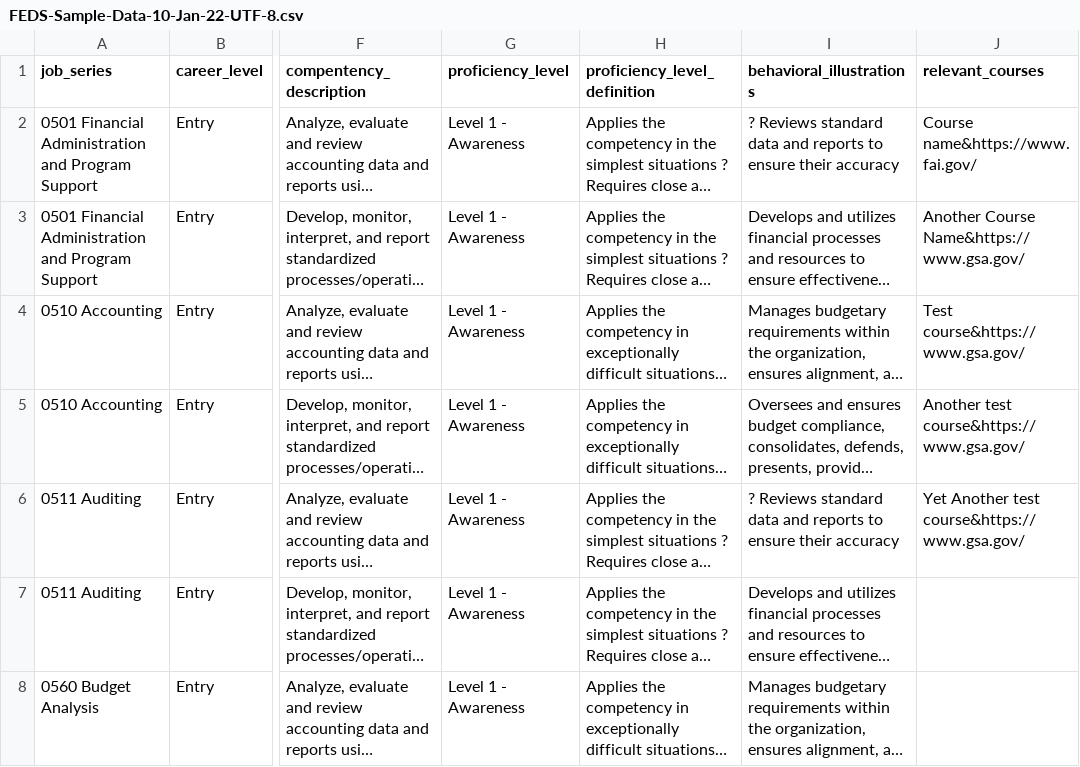
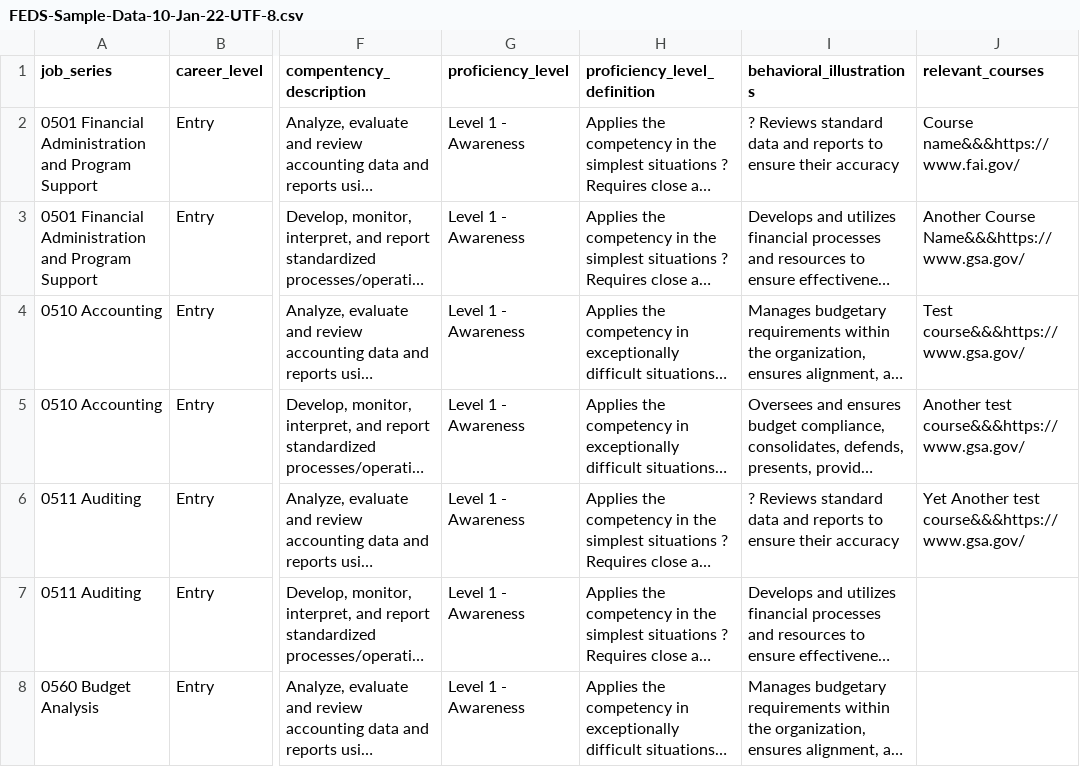
Before and after one commit to GSA/CFO.gov, a CSV file: assets/csv/FEDS-Sample-Data-10-Jan-22-UTF-8.csv, drawn as a sheet; only a part is shown, gaps mark what is left out; long unchanged cells end in …; the diff names each change by its address in the sheet, - before the commit and + after, or states it on an @@ line.

```diff
--- a/assets/csv/FEDS-Sample-Data-10-Jan-22-UTF-8.csv
+++ b/assets/csv/FEDS-Sample-Data-10-Jan-22-UTF-8.csv
-J2 (relevant_courses): Course name&https://www.fai.gov/
+J2 (relevant_courses): Course name&&&https://www.fai.gov/
-J3 (relevant_courses): Another Course Name&https://www.gsa.gov/
+J3 (relevant_courses): Another Course Name&&&https://www.gsa.gov/
-J4 (relevant_courses): Test course&https://www.gsa.gov/
+J4 (relevant_courses): Test course&&&https://www.gsa.gov/
-J5 (relevant_courses): Another test course&https://www.gsa.gov/
+J5 (relevant_courses): Another test course&&&https://www.gsa.gov/
-J6 (relevant_courses): Yet Another test course&https://www.gsa.gov/
+J6 (relevant_courses): Yet Another test course&&&https://www.gsa.gov/
```
Also changed, not shown: 6 other files.
